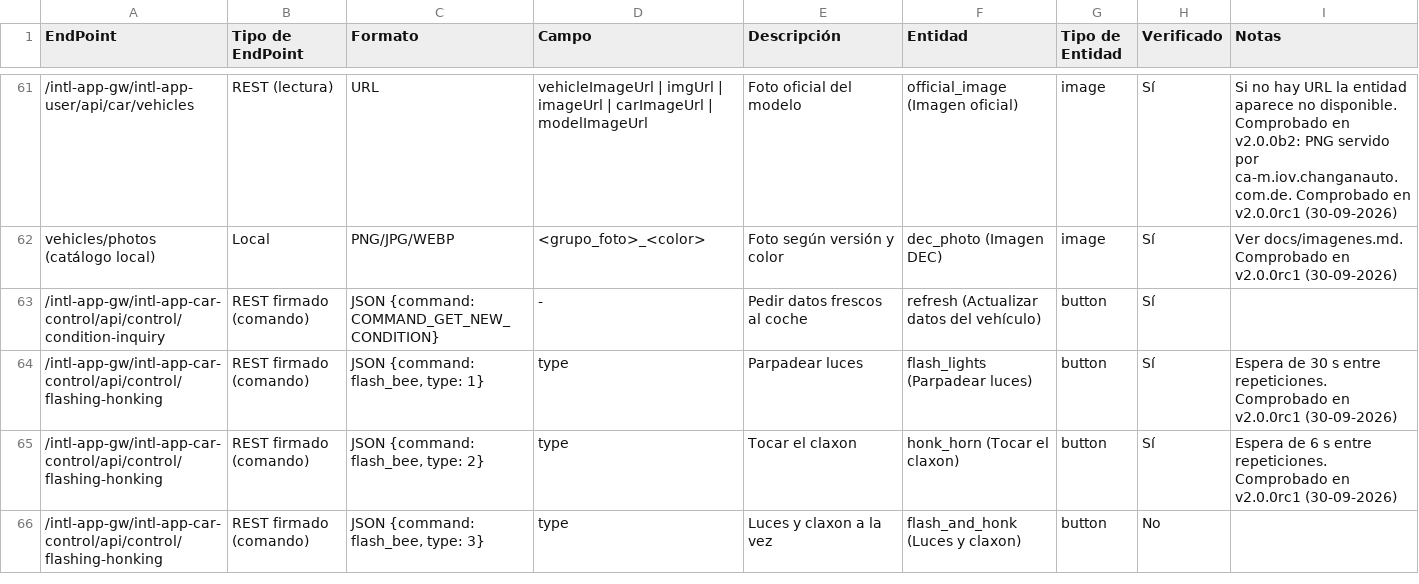
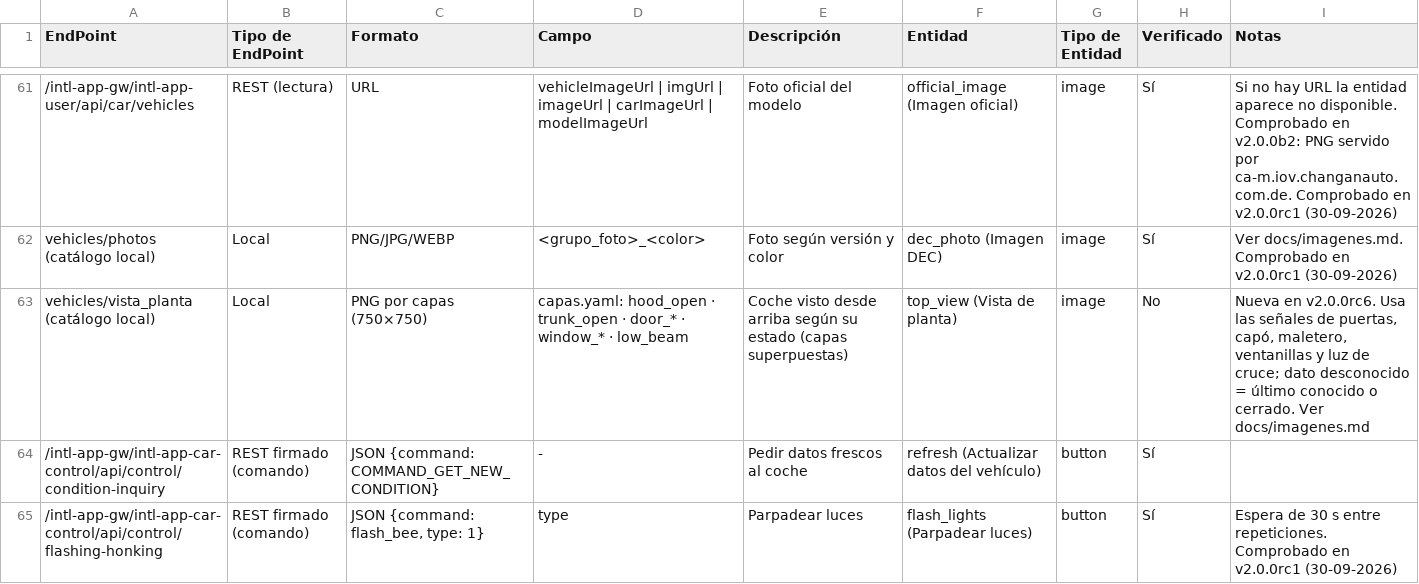
Before and after one commit to manuelem1984/dec_deepal, a CSV file: docs/correlacion_endpoints_entidades.csv, drawn as a sheet; only a part is shown, gaps mark what is left out; the shorter side is filled out with more unchanged rows; the diff names each change by its address in the sheet, - before the commit and + after, or states it on an @@ line.

```diff
--- a/docs/correlacion_endpoints_entidades.csv
+++ b/docs/correlacion_endpoints_entidades.csv
+row 63: vehicles/vista_planta (catálogo local) | Local | PNG por capas (750×750) | capas.yaml: hood_open · trunk_open · door_* · window_* · low_beam | Coche visto desde arriba según su estado (capas superpuestas) | top_view (Vista de planta) | image | No | Nueva en v2.0.0rc6. Usa las señales de puertas, capó, maletero, ventanillas y luz de cruce; dato desconocido = último conocido o cerrado. Ver docs/imagenes.md
```
Also changed, not shown: 36 other files.
